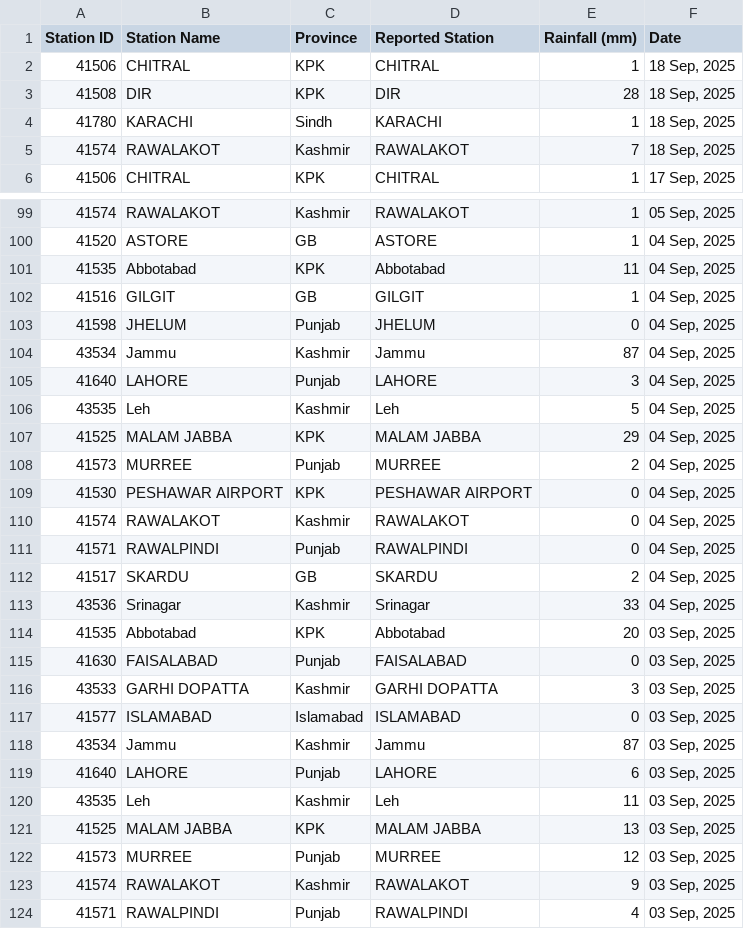
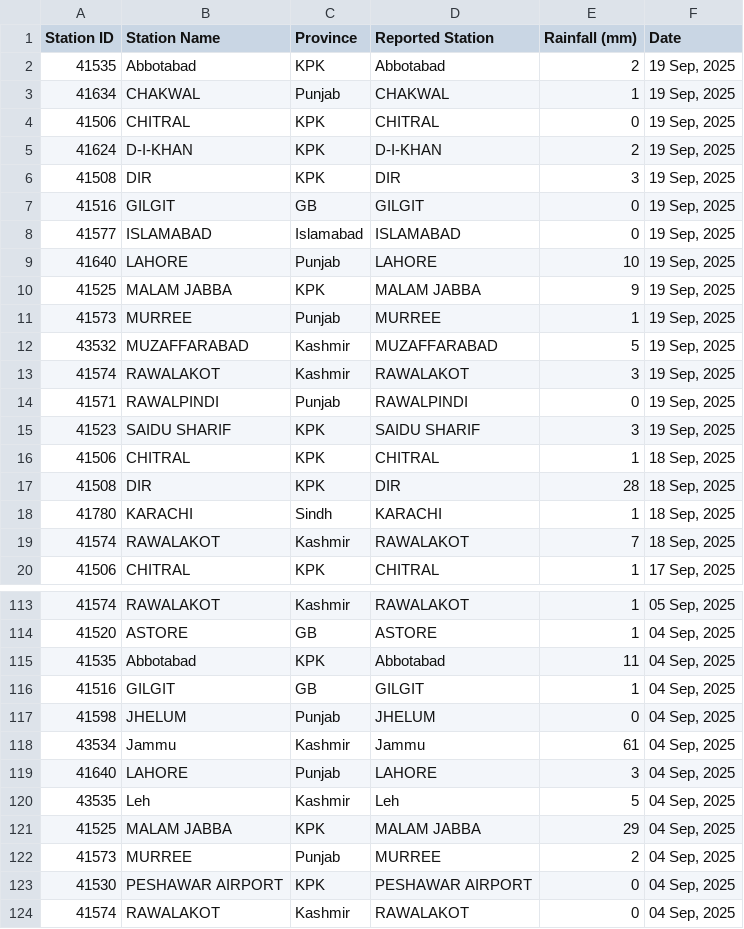
Before and after one commit to muhammadshah10/pakistan-rainfall-scraper, a CSV file: testRainfall.csv, drawn as a sheet; only a part is shown, gaps mark what is left out; the shorter side is filled out with more unchanged rows.

```diff
--- a/testRainfall.csv
+++ b/testRainfall.csv
@@ -1,2 +1,16 @@
 Station ID,Station Name,Province,Reported Station,Rainfall (mm),Date
+41535,Abbotabad,KPK,Abbotabad,2,"19 Sep, 2025"
+41634,CHAKWAL,Punjab,CHAKWAL,1,"19 Sep, 2025"
+41506,CHITRAL,KPK,CHITRAL,0,"19 Sep, 2025"
+41624,D-I-KHAN,KPK,D-I-KHAN,2,"19 Sep, 2025"
+41508,DIR,KPK,DIR,3,"19 Sep, 2025"
+41516,GILGIT,GB,GILGIT,0,"19 Sep, 2025"
+41577,ISLAMABAD,Islamabad,ISLAMABAD,0,"19 Sep, 2025"
+41640,LAHORE,Punjab,LAHORE,10,"19 Sep, 2025"
+41525,MALAM JABBA,KPK,MALAM JABBA,9,"19 Sep, 2025"
+41573,MURREE,Punjab,MURREE,1,"19 Sep, 2025"
+43532,MUZAFFARABAD,Kashmir,MUZAFFARABAD,5,"19 Sep, 2025"
+41574,RAWALAKOT,Kashmir,RAWALAKOT,3,"19 Sep, 2025"
+41571,RAWALPINDI,Punjab,RAWALPINDI,0,"19 Sep, 2025"
+41523,SAIDU SHARIF,KPK,SAIDU SHARIF,3,"19 Sep, 2025"
 41506,CHITRAL,KPK,CHITRAL,1,"18 Sep, 2025"
@@ -103,3 +117,3 @@
 41598,JHELUM,Punjab,JHELUM,0,"04 Sep, 2025"
-43534,Jammu,Kashmir,Jammu,87,"04 Sep, 2025"
+43534,Jammu,Kashmir,Jammu,61,"04 Sep, 2025"
 41640,LAHORE,Punjab,LAHORE,3,"04 Sep, 2025"
```
